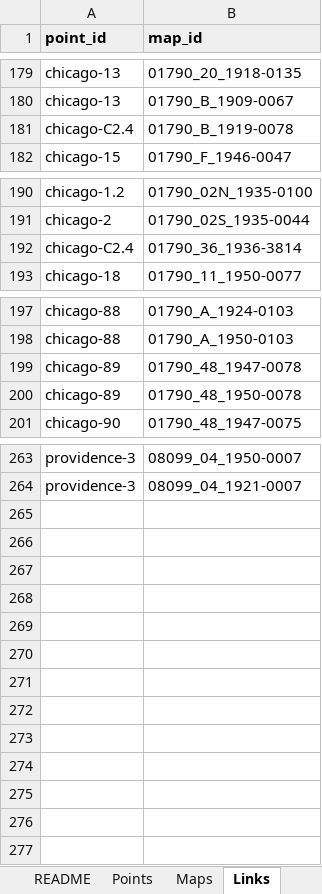
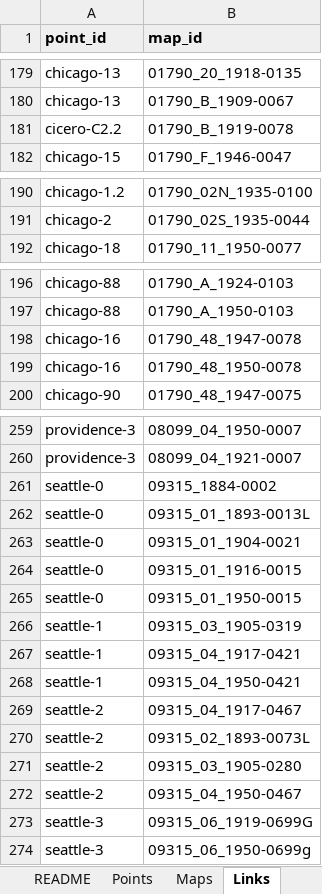
Before and after one commit to TollefsonJ/energy_urbanization, an Excel workbook: data/atlas.xlsx, sheet Links, drawn as a sheet; only a part is shown, gaps mark what is left out; values as stored, in another font and other column widths than the file's, no borders; removed rows and columns are numbered as before the commit, all else as after; the diff covers the shown part only; the diff names each change by its address in the sheet, - before the commit and + after, or states it on an @@ line.

```diff
--- a/data/atlas.xlsx (sheet Links)
+++ b/data/atlas.xlsx (sheet Links)
-A181 (point_id): chicago-C2.4
+A181 (point_id): cicero-C2.2
-row 192: chicago-C2.4 | 01790_36_1936-3814
-A198:A199 (point_id): chicago-89
+A198:A199 (point_id): chicago-16
+row 261: seattle-0 | 09315_1884-0002
+row 262: seattle-0 | 09315_01_1893-0013L
+row 263: seattle-0 | 09315_01_1904-0021
+row 264: seattle-0 | 09315_01_1916-0015
+row 265: seattle-0 | 09315_01_1950-0015
+row 266: seattle-1 | 09315_03_1905-0319
+row 267: seattle-1 | 09315_04_1917-0421
+row 268: seattle-1 | 09315_04_1950-0421
+row 269: seattle-2 | 09315_04_1917-0467
+row 270: seattle-2 | 09315_02_1893-0073L
+row 271: seattle-2 | 09315_03_1905-0280
+row 272: seattle-2 | 09315_04_1950-0467
+row 273: seattle-3 | 09315_06_1919-0699G
+row 274: seattle-3 | 09315_06_1950-0699g
```
Also changed, not shown: 3 removed rows and 4 edited cells elsewhere in this sheet, sheet Points, sheet Maps, 24 other files.
